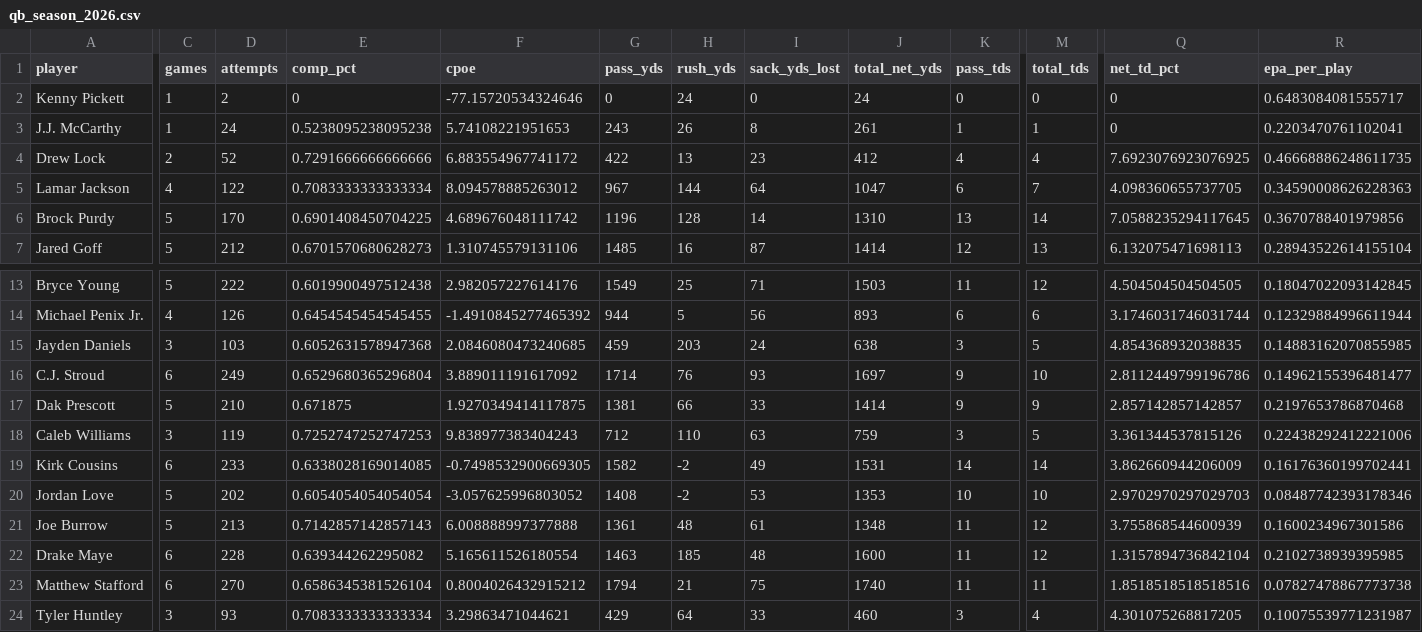
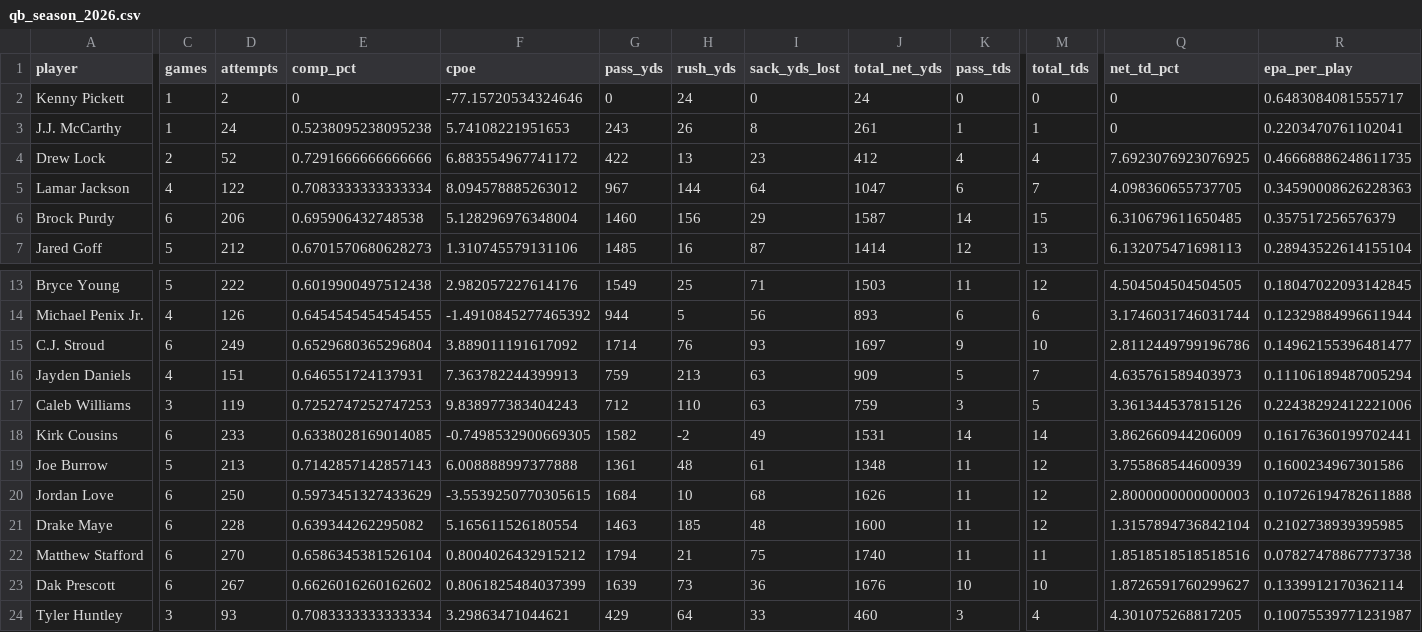
Before and after one commit to griffinlkimball2-art/total_qb_stats, a CSV file: qb_season_2026.csv, drawn as a sheet; only a part is shown, gaps mark what is left out; removed rows and columns are numbered as before the commit, all else as after; rows hold the shown columns only; the diff covers the shown part only; the diff names each change by its address in the sheet, - before the commit and + after, or states it on an @@ line.

```diff
--- a/qb_season_2026.csv
+++ b/qb_season_2026.csv
-C6 (games): 5
+C6 (games): 6
-D6 (attempts): 170
+D6 (attempts): 206
-E6 (comp_pct): 0.6901408450704225
+E6 (comp_pct): 0.695906432748538
-F6 (cpoe): 4.689676048111742
+F6 (cpoe): 5.128296976348004
-G6 (pass_yds): 1196
+G6 (pass_yds): 1460
-H6 (rush_yds): 128
+H6 (rush_yds): 156
-I6 (sack_yds_lost): 14
+I6 (sack_yds_lost): 29
-J6 (total_net_yds): 1310
+J6 (total_net_yds): 1587
-K6 (pass_tds): 13
+K6 (pass_tds): 14
-M6 (total_tds): 14
+M6 (total_tds): 15
-Q6 (net_td_pct): 7.0588235294117645
+Q6 (net_td_pct): 6.310679611650485
-R6 (epa_per_play): 0.3670788401979856
+R6 (epa_per_play): 0.357517256576379
-row 15: Jayden Daniels | 3 | 103 | 0.6052631578947368 | 2.0846080473240685 | 459 | 203 | 24 | 638 | 3 | 5 | 4.854368932038835 | 0.14883162070855985
-row 17: Dak Prescott | 5 | 210 | 0.671875 | 1.9270349414117875 | 1381 | 66 | 33 | 1414 | 9 | 9 | 2.857142857142857 | 0.2197653786870468
+row 16: Jayden Daniels | 4 | 151 | 0.646551724137931 | 7.363782244399913 | 759 | 213 | 63 | 909 | 5 | 7 | 4.635761589403973 | 0.11106189487005294
-row 20: Jordan Love | 5 | 202 | 0.6054054054054054 | -3.057625996803052 | 1408 | -2 | 53 | 1353 | 10 | 10 | 2.9702970297029703 | 0.08487742393178346
+row 20: Jordan Love | 6 | 250 | 0.5973451327433629 | -3.5539250770305615 | 1684 | 10 | 68 | 1626 | 11 | 12 | 2.8000000000000003 | 0.10726194782611888
+row 23: Dak Prescott | 6 | 267 | 0.6626016260162602 | 0.8061825484037399 | 1639 | 73 | 36 | 1676 | 10 | 10 | 1.8726591760299627 | 0.1339912170362114
```
Also changed, not shown: 1 edited cell elsewhere in this file, qb_weekly_2026.csv, 1 other file.
